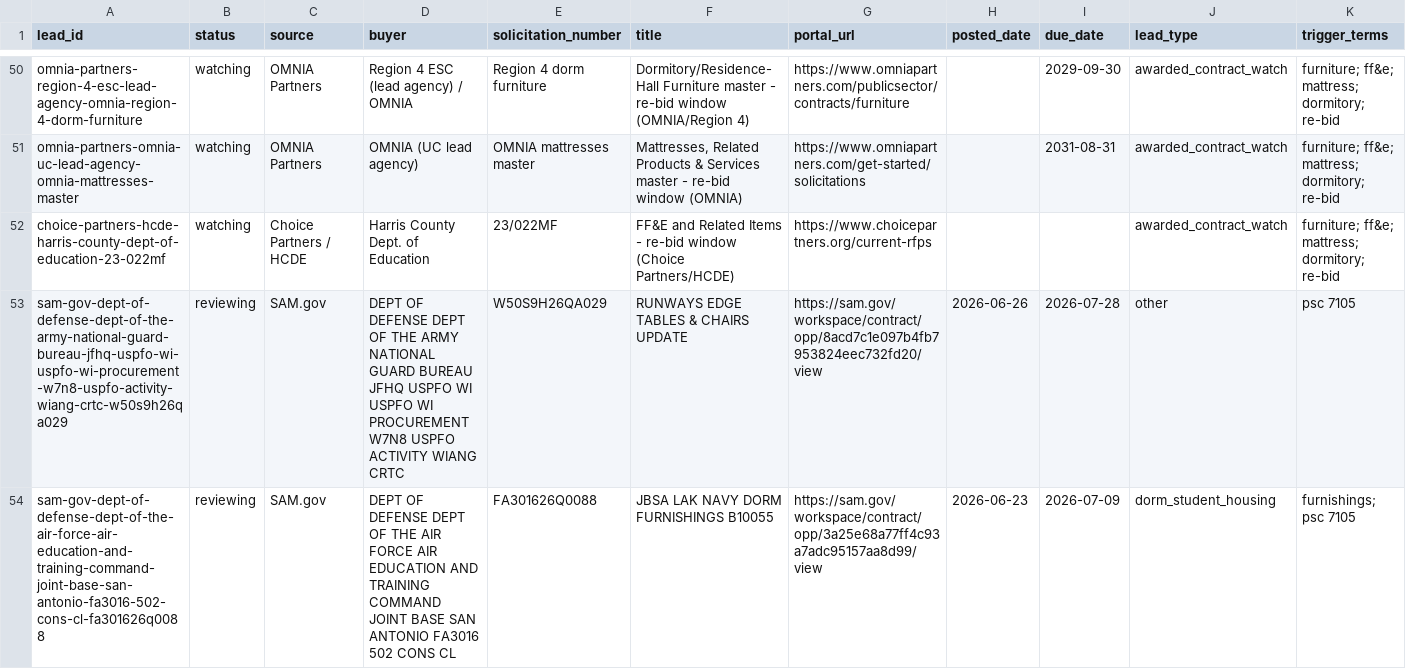
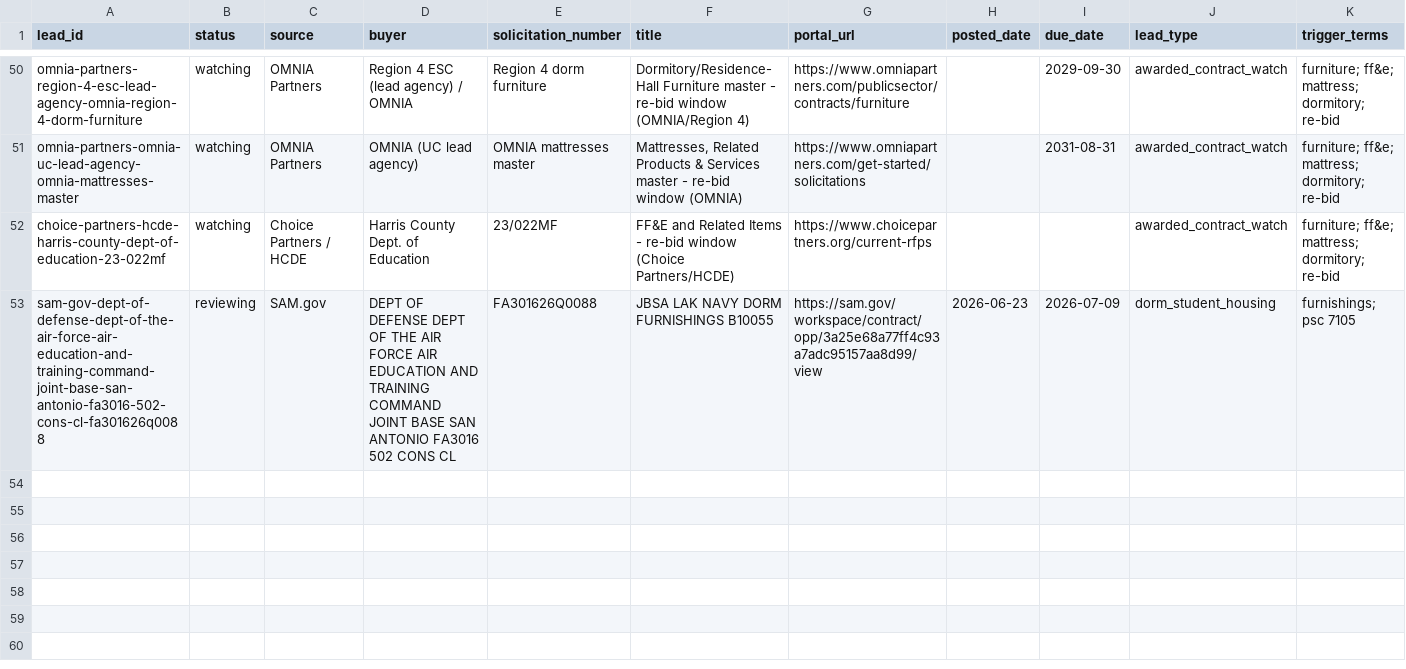
Before and after one commit to beford782/Silverline-Sleep-Procurement, a CSV file: leads/review/_lead_radar.csv, drawn as a sheet; only a part is shown, gaps mark what is left out; rows hold the shown columns only; the diff names each change by its address in the sheet, - before the commit and + after, or states it on an @@ line.

```diff
--- a/leads/review/_lead_radar.csv
+++ b/leads/review/_lead_radar.csv
-row 53: sam-gov-dept-of-defense-dept-of-the-army-national-guard-bureau-jfhq-uspfo-wi-uspfo-wi-procurement-w7n8-uspfo-activity-wiang-crtc-w50s9h26qa029 | reviewing | SAM.gov | DEPT OF DEFENSE DEPT OF THE ARMY NATIONAL GUARD BUREAU JFHQ USPFO WI USPFO WI PROCUREMENT W7N8 USPFO ACTIVITY WIANG CRTC | W50S9H26QA029 | RUNWAYS EDGE TABLES & CHAIRS UPDATE | https://sam.gov/workspace/contract/opp/8acd7c1e097b4fb7953824eec732fd20/view | 2026-06-26 | 2026-07-28 | other | psc 7105
```
Also changed, not shown: 2 other files.
